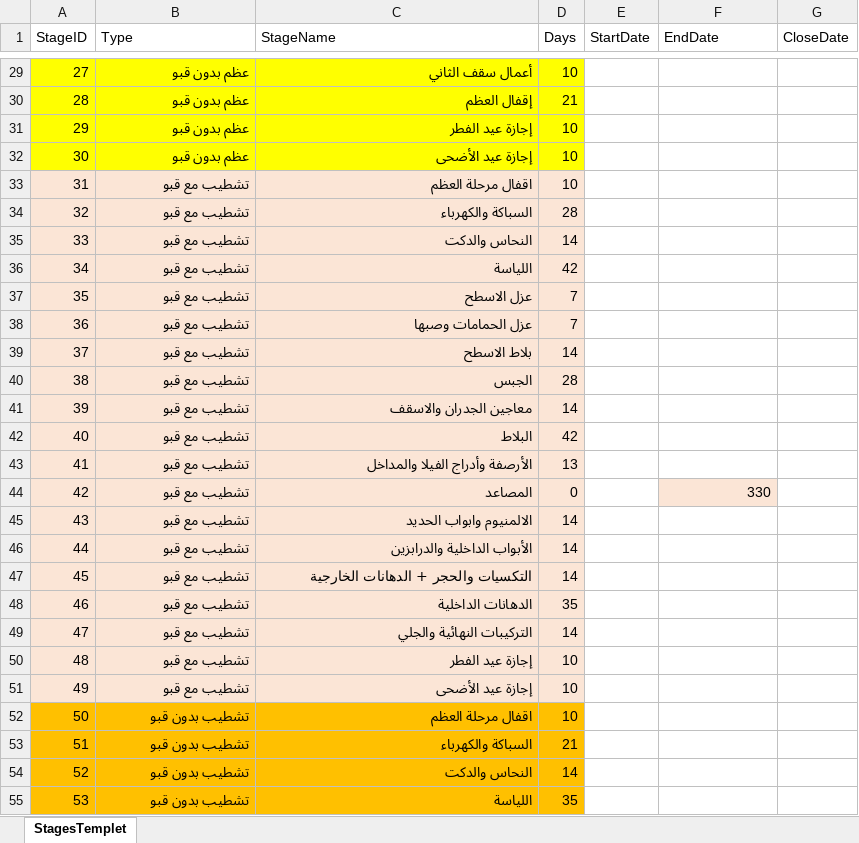
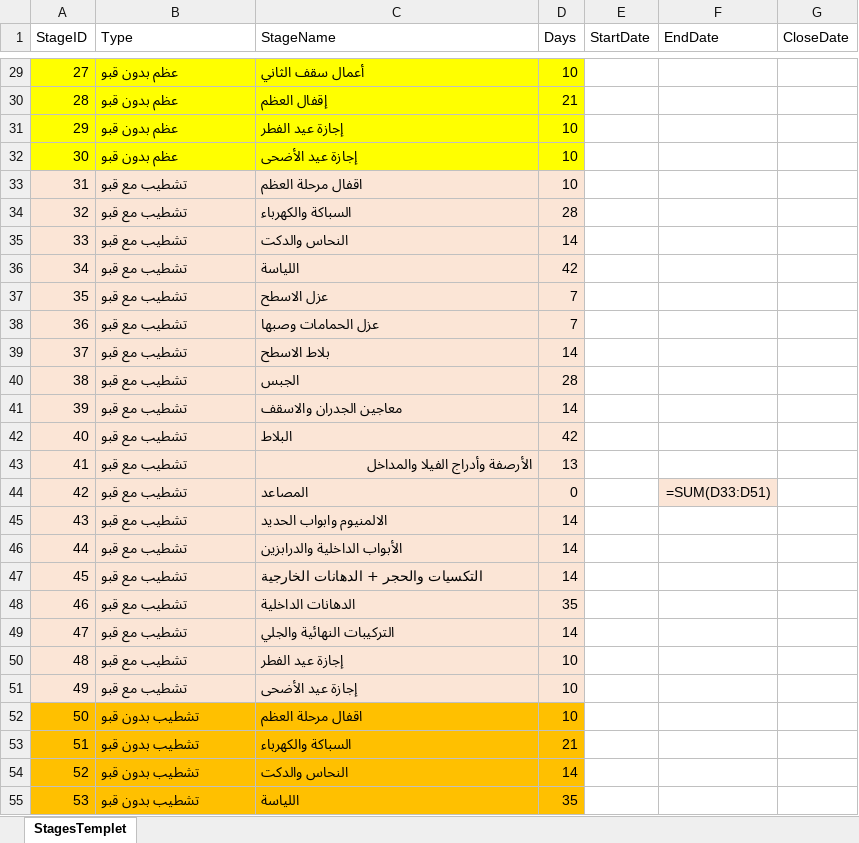
Before and after one commit to abdulrhman-alfeel/backendMoshrif, an Excel workbook: StagesTempletEXcel.xlsx, sheet StagesTemplet, drawn as a sheet; only a part is shown, gaps mark what is left out; values as stored, in another font and other column widths than the file's, no borders; formulas without a stored value are shown as written; the diff covers the shown part only; the diff names each change by its address in the sheet, - before the commit and + after, or states it on an @@ line.

```diff
--- a/StagesTempletEXcel.xlsx (sheet StagesTemplet)
+++ b/StagesTempletEXcel.xlsx (sheet StagesTemplet)
-B29:C42 alignment: right
+B29:C42 alignment: left
-B43 alignment: right
+B43 alignment: left
-B44:C55 alignment: right
+B44:C55 alignment: left
-F44 (EndDate): 330
+F44 (EndDate): =SUM(D33:D51)
```
Also changed, not shown: 3 edited cells and cell formats elsewhere in this sheet, 47 other files.
